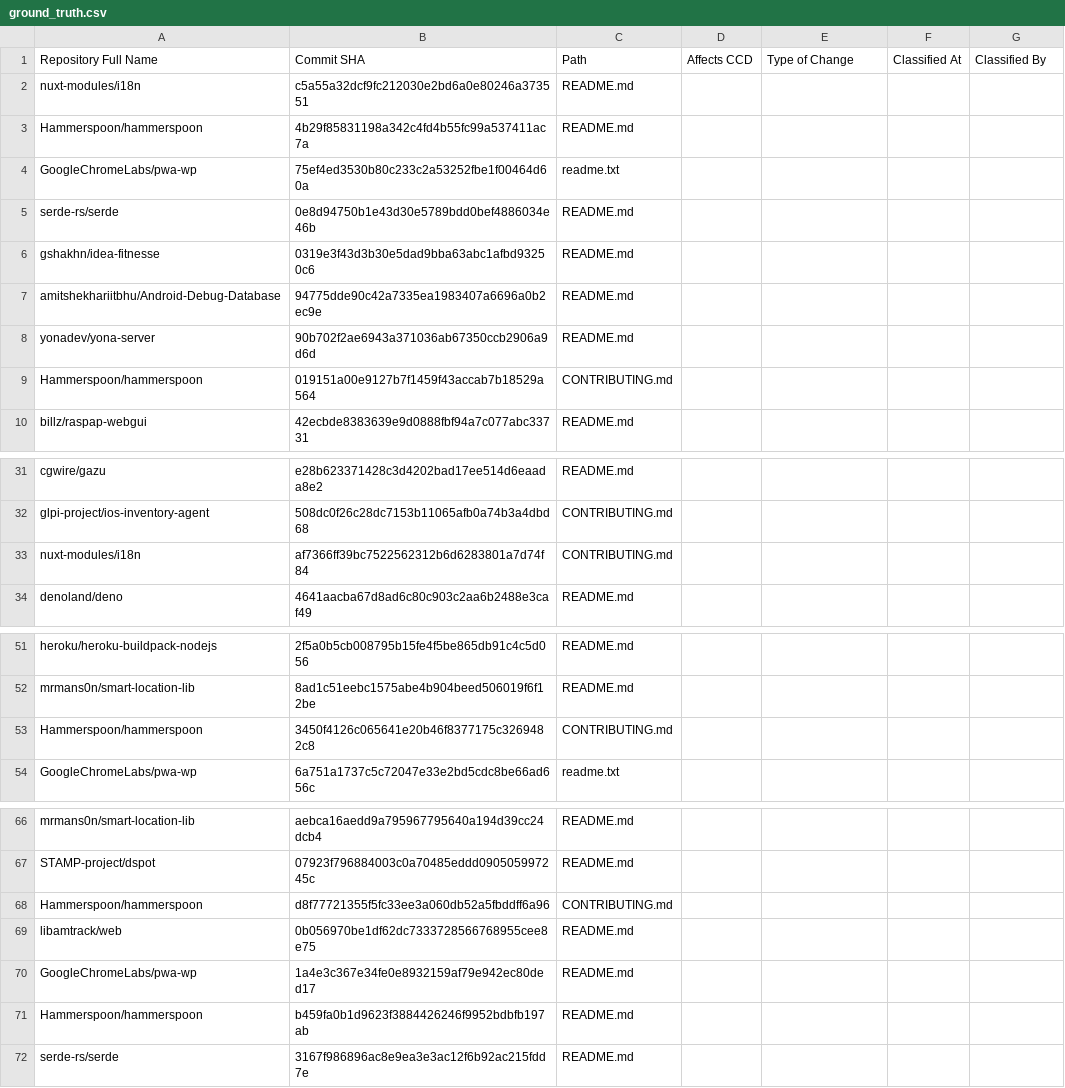
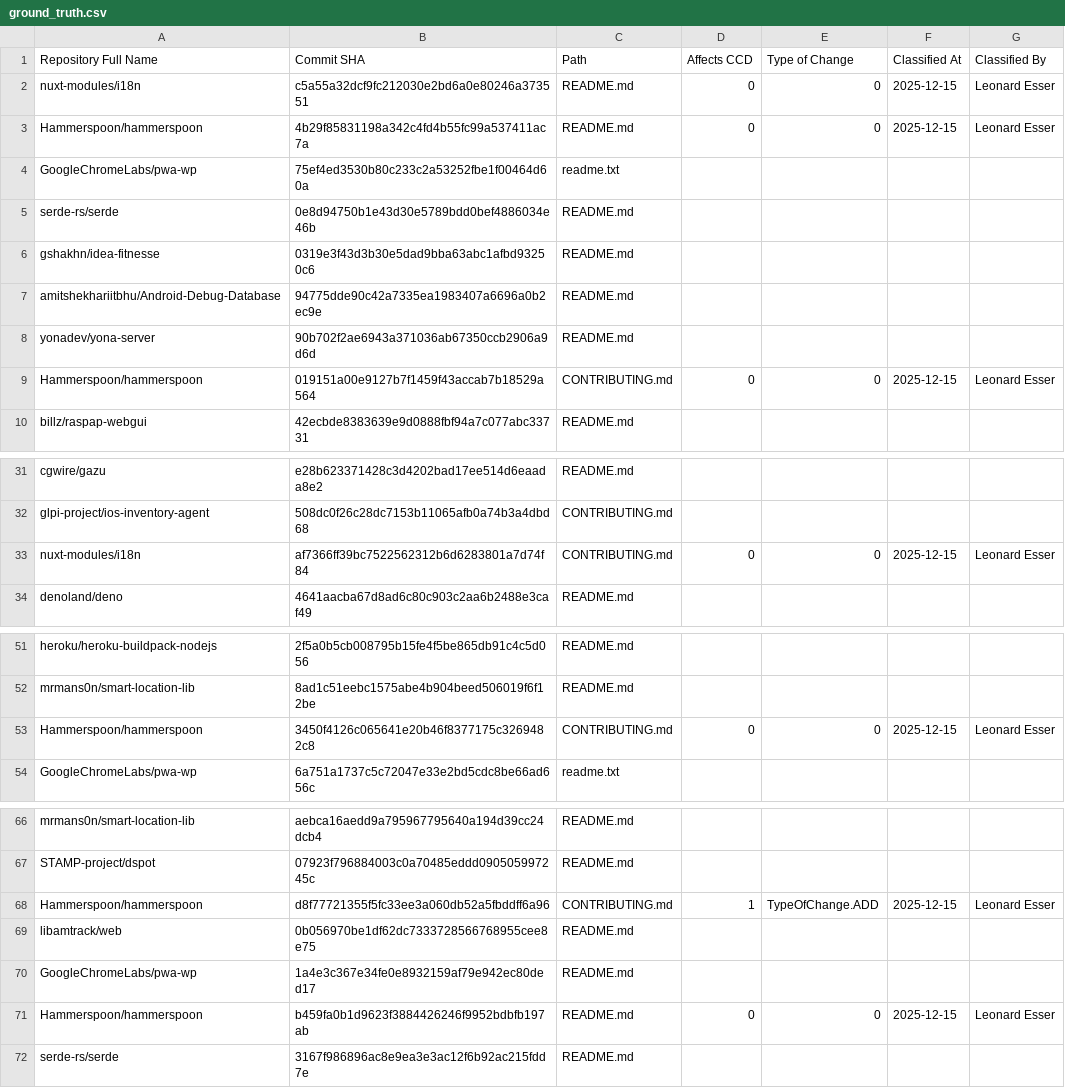
Before and after one commit to Leonard-Esser/autumn-2025, a CSV file: data/labeled_events/ground_truth.csv, drawn as a sheet; only a part is shown, gaps mark what is left out; the diff covers the shown part only.

Commit message:
Manually label some events for the ground truth

```diff
--- a/data/labeled_events/ground_truth.csv
+++ b/data/labeled_events/ground_truth.csv
@@ -1,4 +1,4 @@
 Repository Full Name,Commit SHA,Path,Affects CCD,Type of Change,Classified At, Classified By
-nuxt-modules/i18n,c5a55a32dcf9fc212030e2bd6a0e80246a373551,README.md
-Hammerspoon/hammerspoon,4b29f85831198a342c4fd4b55fc99a537411ac7a,README.md
+nuxt-modules/i18n,c5a55a32dcf9fc212030e2bd6a0e80246a373551,README.md,0,0,2025-12-15,Leonard Esser
+Hammerspoon/hammerspoon,4b29f85831198a342c4fd4b55fc99a537411ac7a,README.md,0,0,2025-12-15,Leonard Esser
 GoogleChromeLabs/pwa-wp,75ef4ed3530b80c233c2a53252fbe1f00464d60a,readme.txt
@@ -8,3 +8,3 @@ amitshekhariitbhu/Android-Debug-Database,94775dde90c42a7335ea1983407a6696a0b2ec9
 yonadev/yona-server,90b702f2ae6943a371036ab67350ccb2906a9d6d,README.md
-Hammerspoon/hammerspoon,019151a00e9127b7f1459f43accab7b18529a564,CONTRIBUTING.md
+Hammerspoon/hammerspoon,019151a00e9127b7f1459f43accab7b18529a564,CONTRIBUTING.md,0,0,2025-12-15,Leonard Esser
 billz/raspap-webgui,42ecbde8383639e9d0888fbf94a7c077abc33731,README.md
@@ -32,3 +32,3 @@ cgwire/gazu,e28b623371428c3d4202bad17ee514d6eaada8e2,README.md
 glpi-project/ios-inventory-agent,508dc0f26c28dc7153b11065afb0a74b3a4dbd68,CONTRIBUTING.md
-nuxt-modules/i18n,af7366ff39bc7522562312b6d6283801a7d74f84,CONTRIBUTING.md
+nuxt-modules/i18n,af7366ff39bc7522562312b6d6283801a7d74f84,CONTRIBUTING.md,0,0,2025-12-15,Leonard Esser
 denoland/deno,4641aacba67d8ad6c80c903c2aa6b2488e3caf49,README.md
@@ -52,3 +52,3 @@ heroku/heroku-buildpack-nodejs,2f5a0b5cb008795b15fe4f5be865db91c4c5d056,README.m
 mrmans0n/smart-location-lib,8ad1c51eebc1575abe4b904beed506019f6f12be,README.md
-Hammerspoon/hammerspoon,3450f4126c065641e20b46f8377175c3269482c8,CONTRIBUTING.md
+Hammerspoon/hammerspoon,3450f4126c065641e20b46f8377175c3269482c8,CONTRIBUTING.md,0,0,2025-12-15,Leonard Esser
 GoogleChromeLabs/pwa-wp,6a751a1737c5c72047e33e2bd5cdc8be66ad656c,readme.txt
@@ -67,6 +67,6 @@ mrmans0n/smart-location-lib,aebca16aedd9a795967795640a194d39cc24dcb4,README.md
 STAMP-project/dspot,07923f796884003c0a70485eddd090505997245c,README.md
-Hammerspoon/hammerspoon,d8f77721355f5fc33ee3a060db52a5fbddff6a96,CONTRIBUTING.md
+Hammerspoon/hammerspoon,d8f77721355f5fc33ee3a060db52a5fbddff6a96,CONTRIBUTING.md,1,TypeOfChange.ADD,2025-12-15,Leonard Esser
 libamtrack/web,0b056970be1df62dc7333728566768955cee8e75,README.md
 GoogleChromeLabs/pwa-wp,1a4e3c367e34fe0e8932159af79e942ec80ded17,README.md
-Hammerspoon/hammerspoon,b459fa0b1d9623f3884426246f9952bdbfb197ab,README.md
+Hammerspoon/hammerspoon,b459fa0b1d9623f3884426246f9952bdbfb197ab,README.md,0,0,2025-12-15,Leonard Esser
 serde-rs/serde,3167f986896ac8e9ea3e3ac12f6b92ac215fdd7e,README.md
```
Also changed, not shown: 12 edited cells elsewhere in this file.
